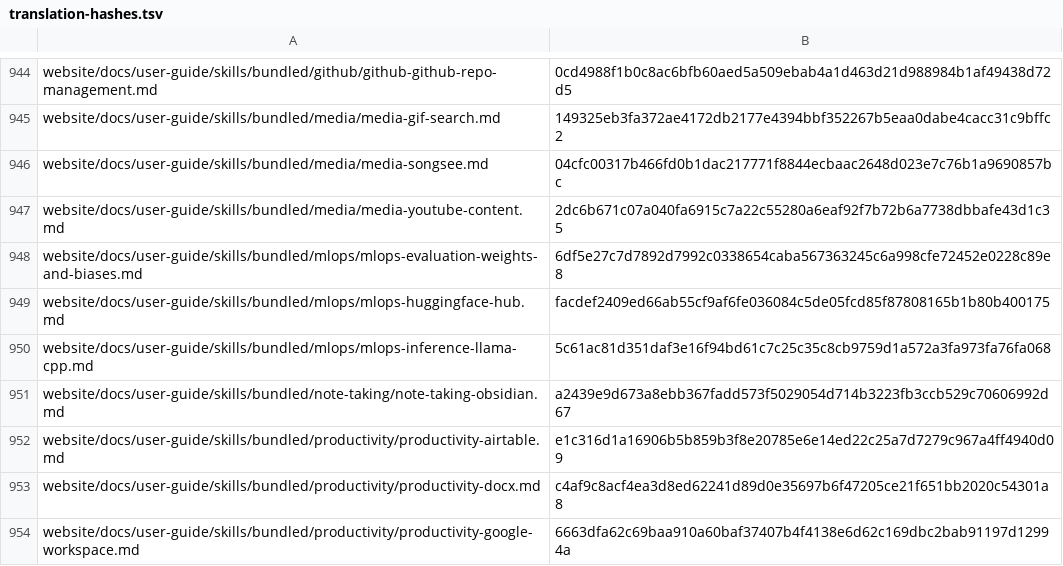
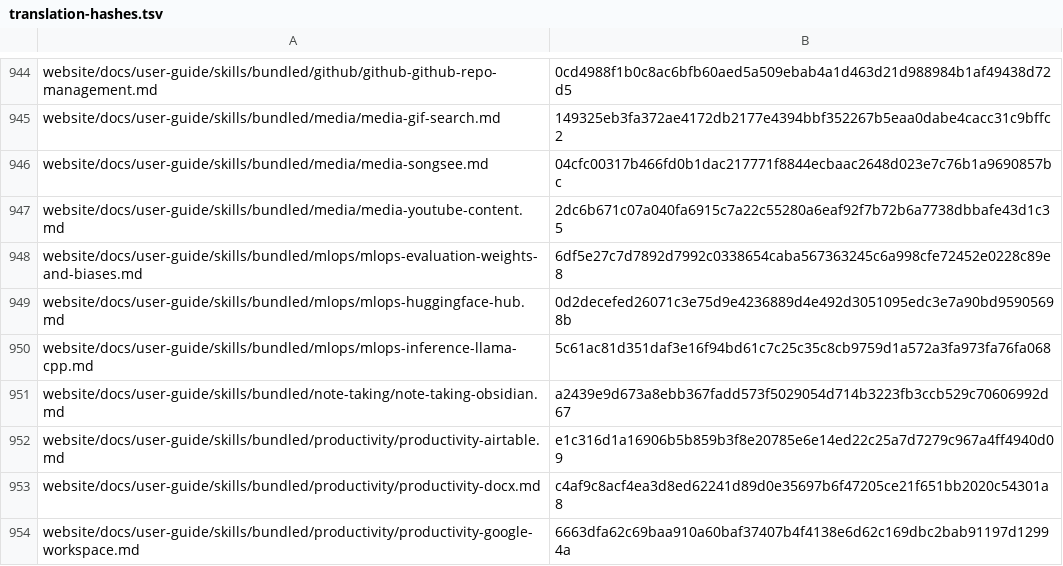
Before and after one commit to RyderFreeman4Logos/hermes-agent-docs-i18n, a TSV file: state/translation-hashes.tsv, drawn as a sheet; only a part is shown, gaps mark what is left out.

```diff
--- a/state/translation-hashes.tsv
+++ b/state/translation-hashes.tsv
@@ -948,3 +948,3 @@ website/docs/user-guide/skills/bundled/media/media-youtube-content.md	2dc6b671c0
 website/docs/user-guide/skills/bundled/mlops/mlops-evaluation-weights-and-biases.md	6df5e27c7d7892d7992c0338654caba567363245c6a998cfe72452e0228c89e8
-website/docs/user-guide/skills/bundled/mlops/mlops-huggingface-hub.md	facdef2409ed66ab55cf9af6fe036084c5de05fcd85f87808165b1b80b400175
+website/docs/user-guide/skills/bundled/mlops/mlops-huggingface-hub.md	0d2decefed26071c3e75d9e4236889d4e492d3051095edc3e7a90bd95905698b
 website/docs/user-guide/skills/bundled/mlops/mlops-inference-llama-cpp.md	5c61ac81d351daf3e16f94bd61c7c25c35c8cb9759d1a572a3fa973fa76fa068
```
Also changed, not shown: 2 other files.
